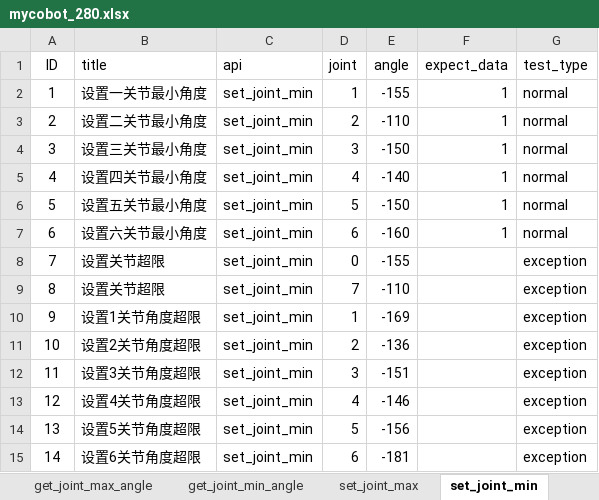
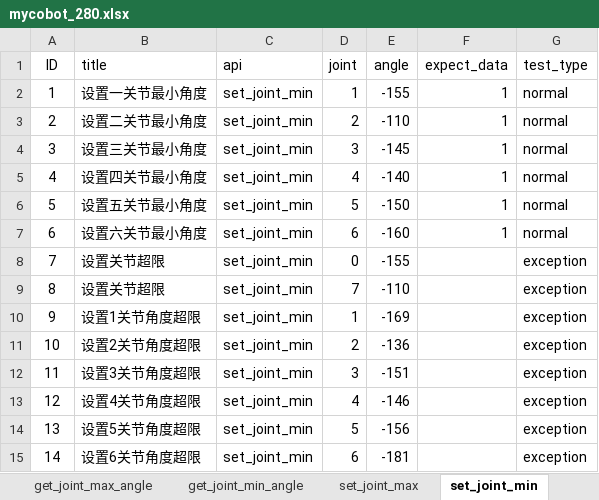
Before and after one commit to mengjunwu-elephant/elephant-pytest, an Excel workbook: test_data/mycobot_280.xlsx, sheet set_joint_min, drawn as a sheet; values as stored, in another font and other column widths than the file's, no borders; the diff names each change by its address in the sheet, - before the commit and + after, or states it on an @@ line.

```diff
--- a/test_data/mycobot_280.xlsx (sheet set_joint_min)
+++ b/test_data/mycobot_280.xlsx (sheet set_joint_min)
-E4 (angle): -150
+E4 (angle): -145
```
Also changed, not shown: sheet joint_brake, sheet set_encoder, sheet set_joint_max, sheet jog_coord, 16 other files.
